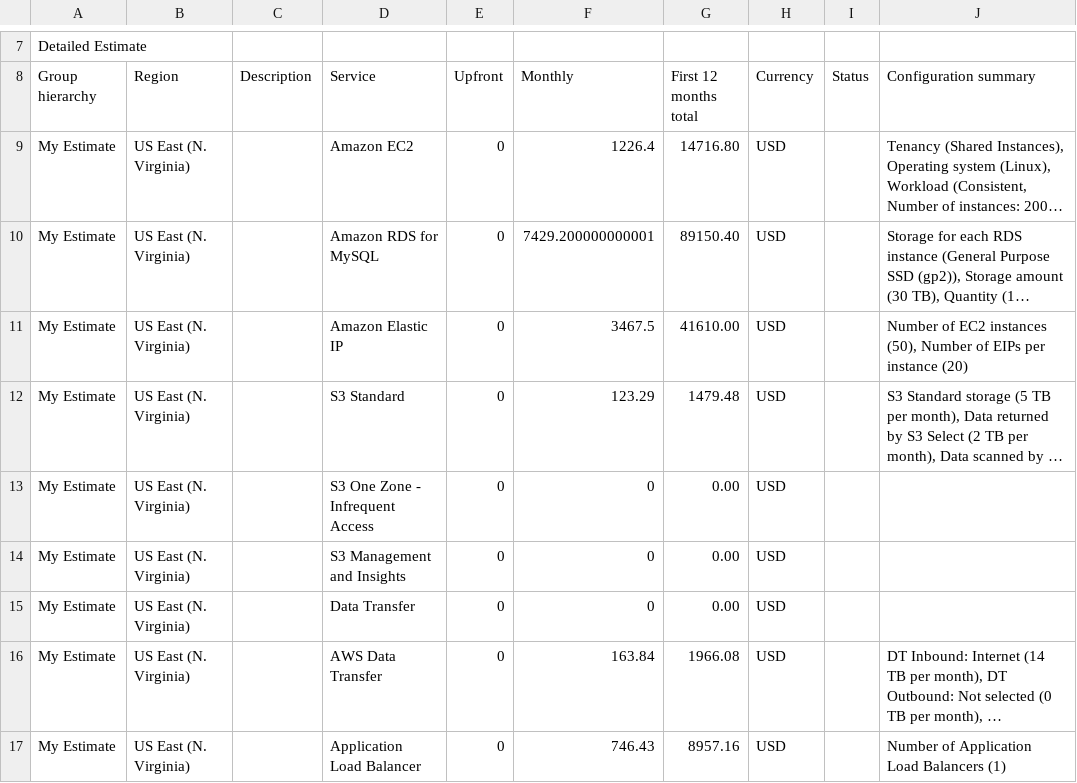
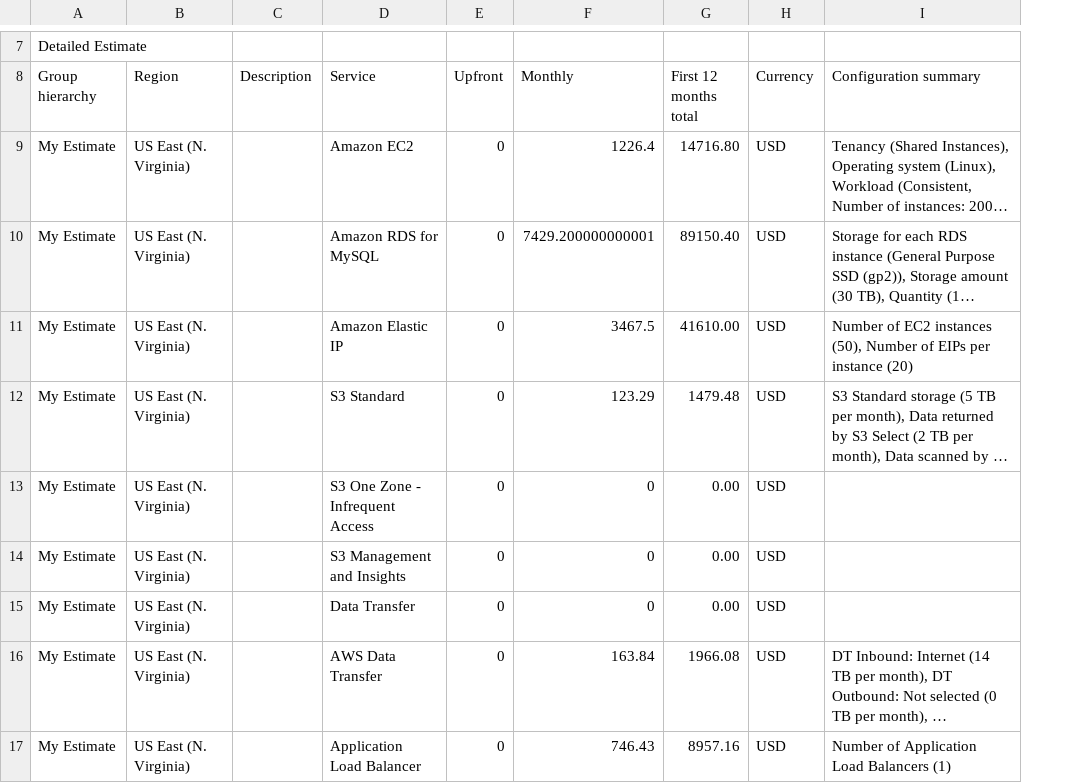
Before and after one commit to Quochuy0612/Project_2-AWSCloudArchitect, a CSV file: Task_2/Increased_Cost Estimate.csv, drawn as a sheet; only a part is shown, gaps mark what is left out; long unchanged cells end in …; the diff names each change by its address in the sheet, - before the commit and + after, or states it on an @@ line.

Commit message:
first commit

```diff
--- a/Task_2/Increased_Cost Estimate.csv
+++ b/Task_2/Increased_Cost Estimate.csv
-column I (Status), empty
```
Also changed, not shown: Task_2/Initial_Cost_Estimate.csv, Task_2/Reduced_Cost_Estimate.csv.
